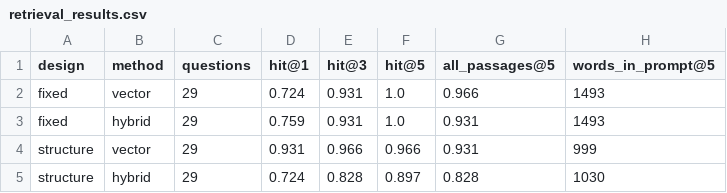
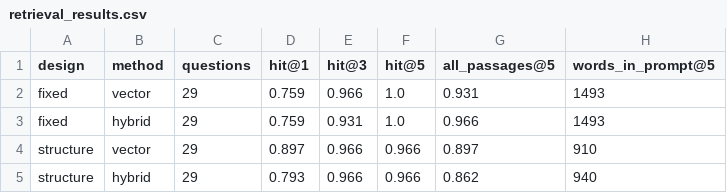
Before and after one commit to ami232/daiist-assignment-3, a CSV file: eval/retrieval_results.csv, drawn as a sheet.

```diff
--- a/eval/retrieval_results.csv
+++ b/eval/retrieval_results.csv
@@ -1,5 +1,5 @@
 design,method,questions,hit@1,hit@3,hit@5,all_passages@5,words_in_prompt@5
-fixed,vector,29,0.724,0.931,1.0,0.966,1493
-fixed,hybrid,29,0.759,0.931,1.0,0.931,1493
-structure,vector,29,0.931,0.966,0.966,0.931,999
-structure,hybrid,29,0.724,0.828,0.897,0.828,1030
+fixed,vector,29,0.759,0.966,1.0,0.931,1493
+fixed,hybrid,29,0.759,0.931,1.0,0.966,1493
+structure,vector,29,0.897,0.966,0.966,0.897,910
+structure,hybrid,29,0.793,0.966,0.966,0.862,940
```
Also changed, not shown: eval/questions.csv, 14 other files.
